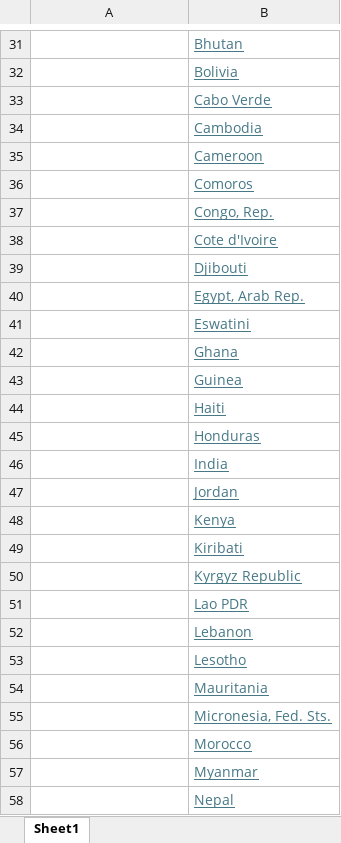
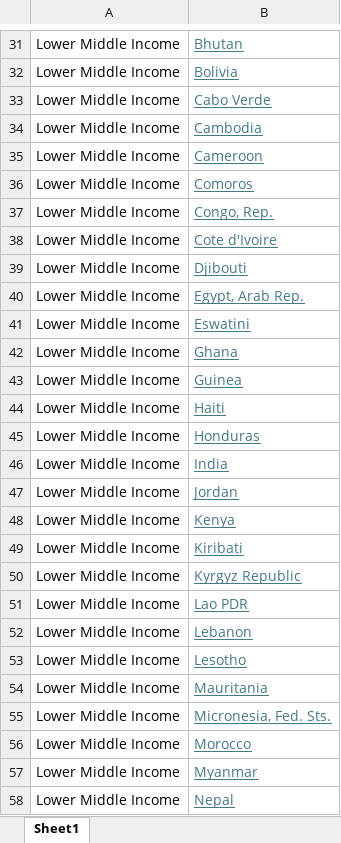
Before and after one commit to young9496/ESG-Data, an Excel workbook: World Country Income Classification.xlsx, sheet Sheet1, drawn as a sheet; only a part is shown, gaps mark what is left out; values as stored, in another font and other column widths than the file's, no borders; the diff covers the shown part only; the diff names each change by its address in the sheet, - before the commit and + after, or states it on an @@ line.

```diff
--- a/World Country Income Classification.xlsx (sheet Sheet1)
+++ b/World Country Income Classification.xlsx (sheet Sheet1)
-A31:A58: (empty)
+A31:A58: Lower Middle Income
```
Also changed, not shown: 184 edited cells elsewhere in this sheet.
